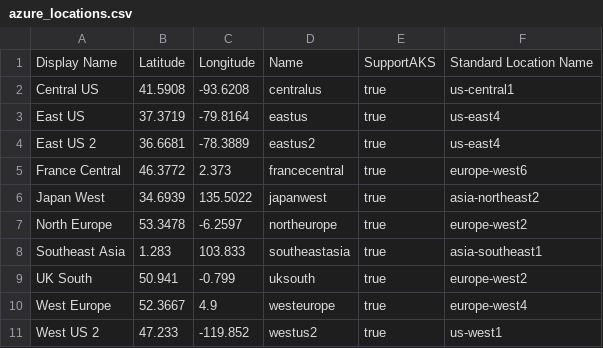
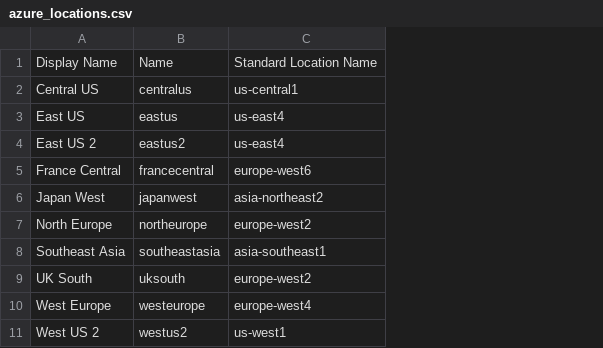
Before and after one commit to doitintl/ClusterCloner, a CSV file: locations/azure_locations.csv, drawn as a sheet; the diff names each change by its address in the sheet, - before the commit and + after, or states it on an @@ line.

```diff
--- a/locations/azure_locations.csv
+++ b/locations/azure_locations.csv
-column B, rows 1-11: Latitude | 41.5908 | 37.3719 | 36.6681 | 46.3772 | 34.6939 | 53.3478 | 1.283 | 50.941 | 52.3667 | 47.233
-column C, rows 1-11: Longitude | -93.6208 | -79.8164 | -78.3889 | 2.373 | 135.5022 | -6.2597 | 103.833 | -0.799 | 4.9 | -119.852
-column E, rows 1-11: SupportAKS | true | true | true | true | true | true | true | true | true | true
```
Also changed, not shown: 17 other files.
